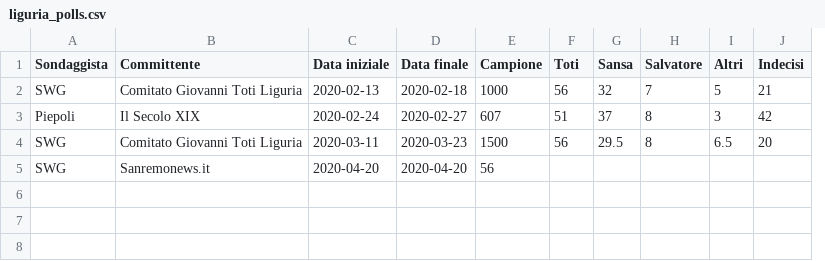
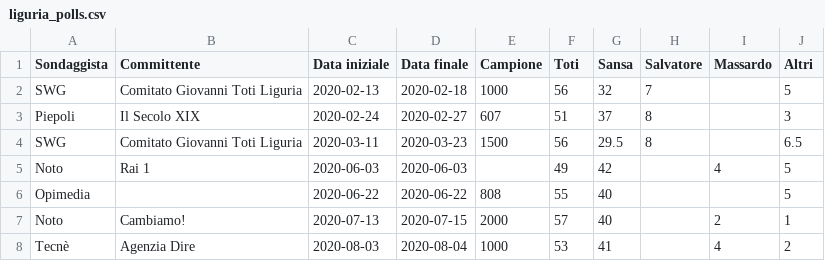
Before and after one commit to gdilella/gdilella.github.io, a CSV file: _data/liguria_polls.csv, drawn as a sheet; removed rows and columns are numbered as before the commit, all else as after; the diff names each change by its address in the sheet, - before the commit and + after, or states it on an @@ line.

```diff
--- a/_data/liguria_polls.csv
+++ b/_data/liguria_polls.csv
+column I (Massardo), empty
-column J (Indecisi), rows 2-4: 21 | 42 | 20
-row 5: SWG | Sanremonews.it | 2020-04-20 | 2020-04-20 | 56
+row 5: Noto | Rai 1 | 2020-06-03 | 2020-06-03 |  | 49 | 42 |  | 4 | 5
+row 6: Opimedia |  | 2020-06-22 | 2020-06-22 | 808 | 55 | 40 |  |  | 5
+row 7: Noto | Cambiamo! | 2020-07-13 | 2020-07-15 | 2000 | 57 | 40 |  | 2 | 1
+row 8: Tecnè | Agenzia Dire | 2020-08-03 | 2020-08-04 | 1000 | 53 | 41 |  | 4 | 2
```
Also changed, not shown: _data/puglia_polls.csv, 7 other files.
